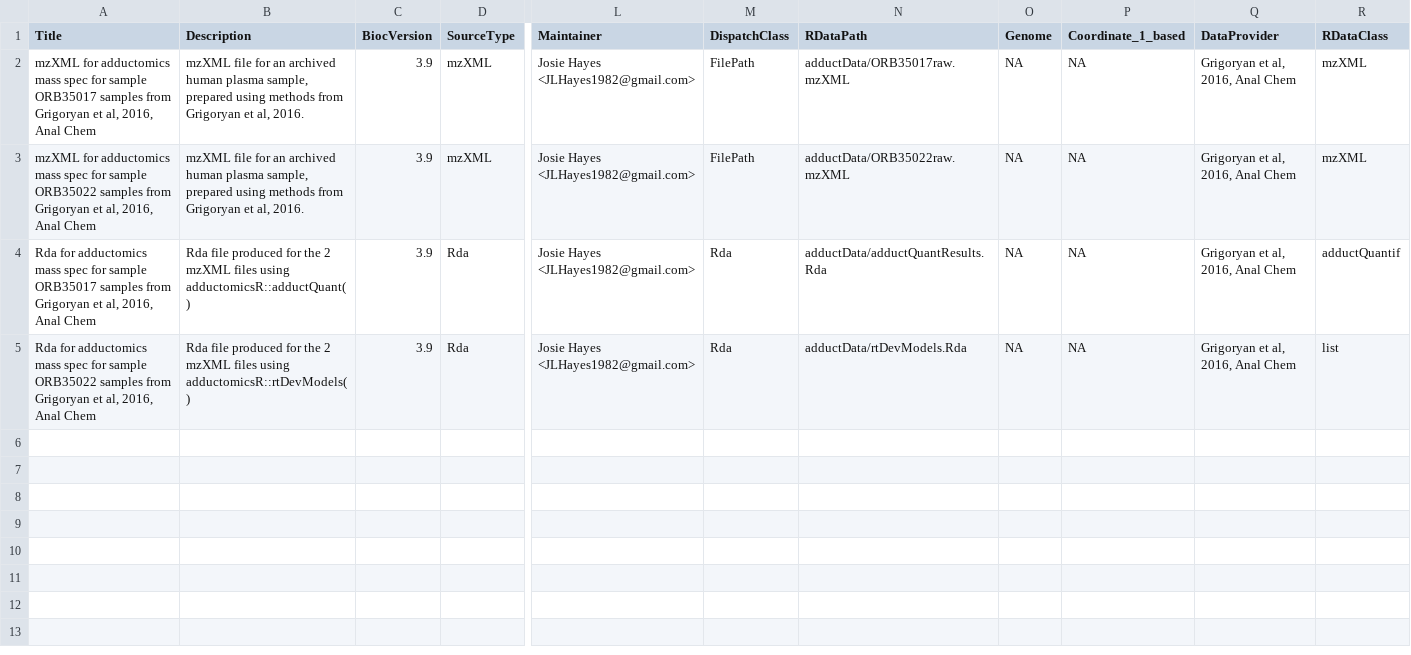
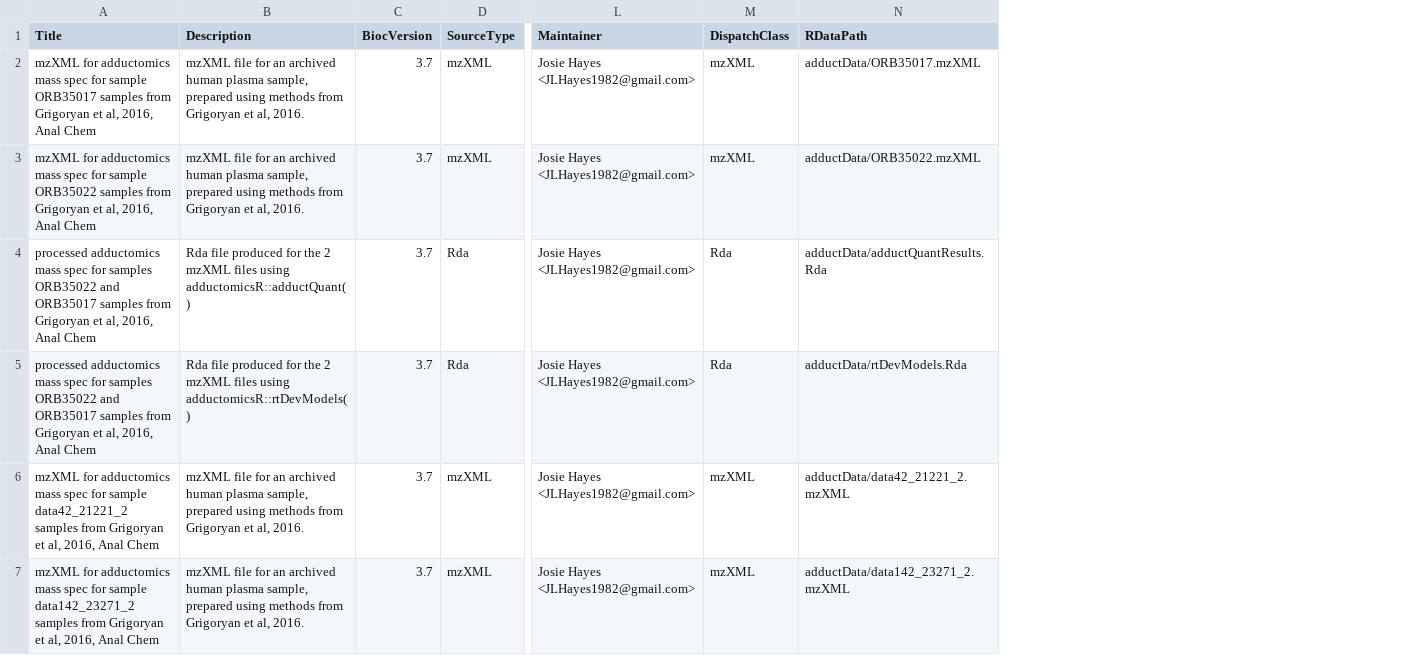
Before and after one commit to bioc/adductData, a CSV file: inst/extdata/metadata.csv, drawn as a sheet; only a part is shown, gaps mark what is left out; removed rows and columns are numbered as before the commit, all else as after; rows hold the shown columns only; the diff names each change by its address in the sheet, - before the commit and + after, or states it on an @@ line.

Commit message:
updated metaData for smaller mzXML

```diff
--- a/inst/extdata/metadata.csv
+++ b/inst/extdata/metadata.csv
-column O (Genome), rows 2-5: all NA
-column P (Coordinate_1_based), rows 2-5: all NA
-column Q (DataProvider), rows 2-5: all Grigoryan et al, 2016, Anal Chem
-column R (RDataClass), rows 2-5: mzXML | mzXML | adductQuantif | list
-C2:C5 (BiocVersion): 3.9
+C2:C5 (BiocVersion): 3.7
-M2:M3 (DispatchClass): FilePath
+M2:M3 (DispatchClass): mzXML
-N2 (RDataPath): adductData/ORB35017raw.mzXML
+N2 (RDataPath): adductData/ORB35017.mzXML
-N3 (RDataPath): adductData/ORB35022raw.mzXML
+N3 (RDataPath): adductData/ORB35022.mzXML
-A4 (Title): Rda for adductomics mass spec for sample ORB35017 samples…
+A4 (Title): processed adductomics mass spec for samples ORB35022 and ORB35017 samples…
-A5 (Title): Rda for adductomics mass spec for sample ORB35022 samples from…
+A5 (Title): processed adductomics mass spec for samples ORB35022 and ORB35017 samples from…
+row 6: mzXML for adductomics mass spec for sample data42_21221_2 samples from Grigoryan et al, 2016, Anal Chem | mzXML file for an archived human plasma sample, prepared using methods from Grigoryan et al, 2016. | 3.7 | mzXML | Josie Hayes <JLHayes1982@gmail.com> | mzXML | adductData/data42_21221_2.mzXML
+row 7: mzXML for adductomics mass spec for sample data142_23271_2 samples from Grigoryan et al, 2016, Anal Chem | mzXML file for an archived human plasma sample, prepared using methods from Grigoryan et al, 2016. | 3.7 | mzXML | Josie Hayes <JLHayes1982@gmail.com> | mzXML | adductData/data142_23271_2.mzXML
```
Also changed, not shown: 1 other file.
